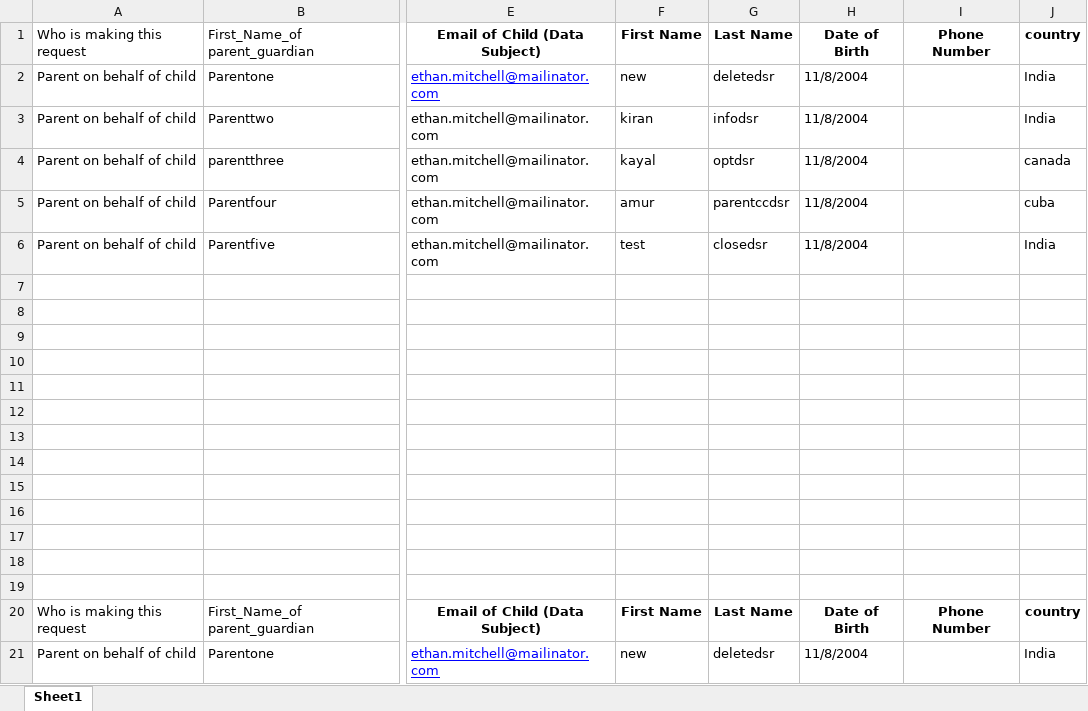
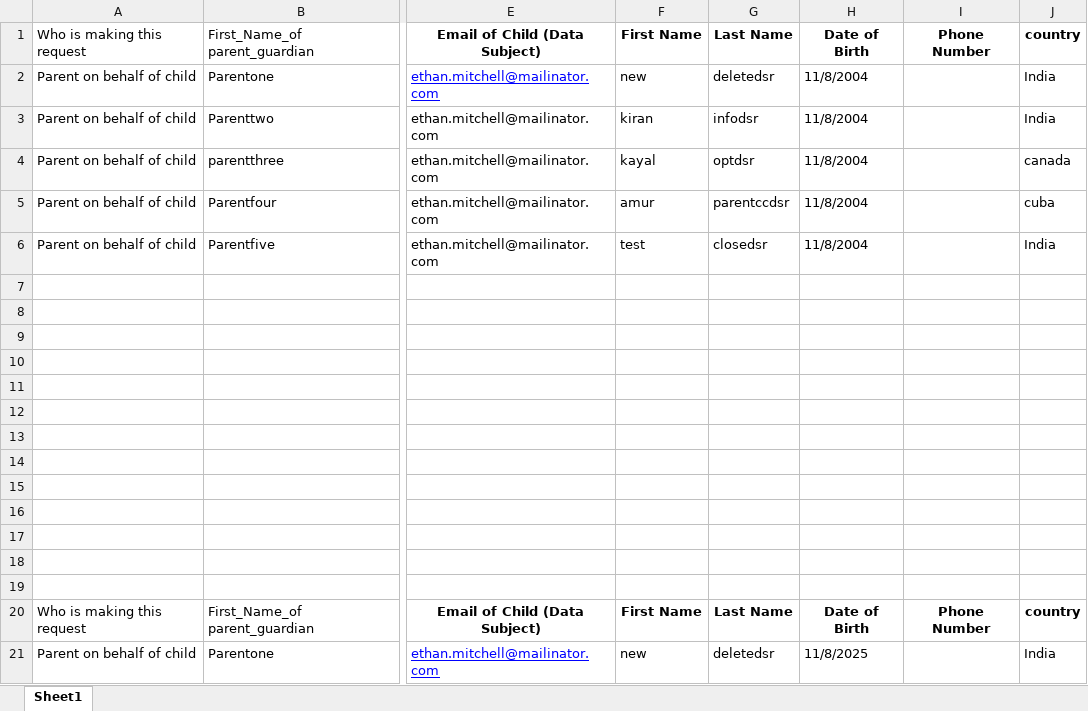
Before and after one commit to rohinigunalan/MyRepo, an Excel workbook: Newfolder/dsr/data/International_Parent_form_data.xlsx, sheet Sheet1, drawn as a sheet; only a part is shown, gaps mark what is left out; values as stored, in another font and other column widths than the file's, no borders; the diff names each change by its address in the sheet, - before the commit and + after, or states it on an @@ line.

```diff
--- a/Newfolder/dsr/data/International_Parent_form_data.xlsx (sheet Sheet1)
+++ b/Newfolder/dsr/data/International_Parent_form_data.xlsx (sheet Sheet1)
-H21: 11/8/2004
+H21: 11/8/2025
```
Also changed, not shown: 8 other files.
